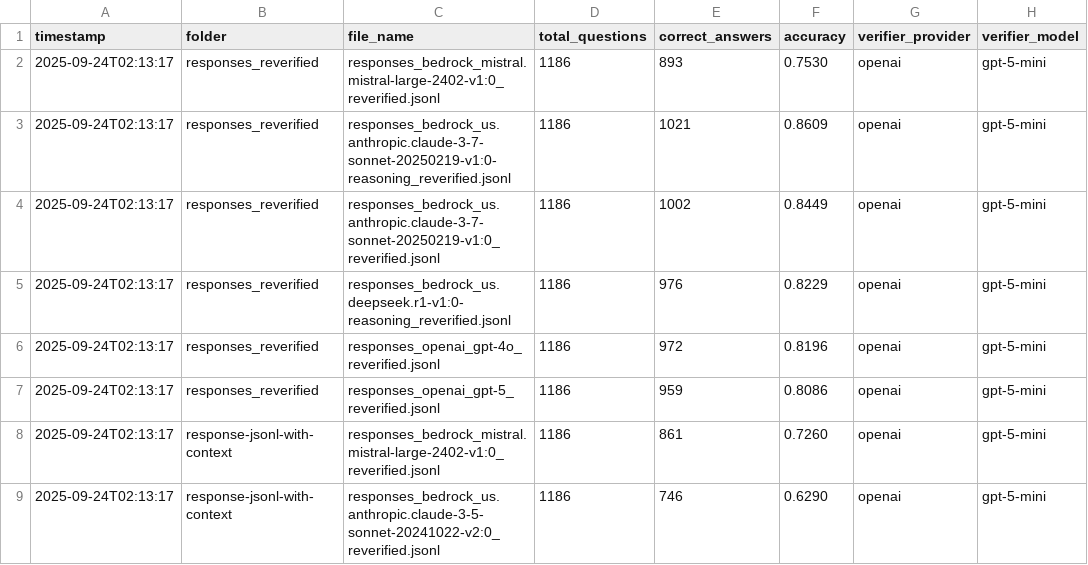
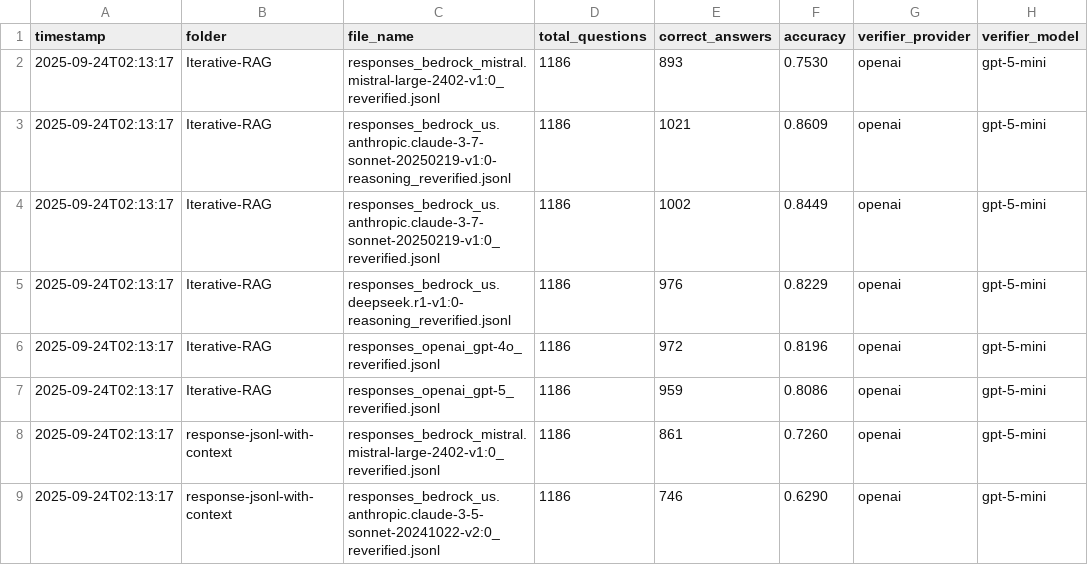
Before and after one commit to Matroid1998/Iterative-rag, a CSV file: src/results/reverify_accuracies.csv, drawn as a sheet; only a part is shown.

Commit message:
folder name changed

```diff
--- a/src/results/reverify_accuracies.csv
+++ b/src/results/reverify_accuracies.csv
@@ -1,8 +1,8 @@
 timestamp,folder,file_name,total_questions,correct_answers,accuracy,verifier_provider,verifier_model
-2025-09-24T02:13:17,responses_reverified,responses_bedrock_mistral.mistral-large-2402-v1:0_reverified.jsonl,1186,893,0.7530,openai,gpt-5-mini
-2025-09-24T02:13:17,responses_reverified,responses_bedrock_us.anthropic.claude-3-7-sonnet-20250219-v1:0-reasoning_reverified.jsonl,1186,1021,0.8609,openai,gpt-5-mini
-2025-09-24T02:13:17,responses_reverified,responses_bedrock_us.anthropic.claude-3-7-sonnet-20250219-v1:0_reverified.jsonl,1186,1002,0.8449,openai,gpt-5-mini
-2025-09-24T02:13:17,responses_reverified,responses_bedrock_us.deepseek.r1-v1:0-reasoning_reverified.jsonl,1186,976,0.8229,openai,gpt-5-mini
-2025-09-24T02:13:17,responses_reverified,responses_openai_gpt-4o_reverified.jsonl,1186,972,0.8196,openai,gpt-5-mini
-2025-09-24T02:13:17,responses_reverified,responses_openai_gpt-5_reverified.jsonl,1186,959,0.8086,openai,gpt-5-mini
+2025-09-24T02:13:17,Iterative-RAG,responses_bedrock_mistral.mistral-large-2402-v1:0_reverified.jsonl,1186,893,0.7530,openai,gpt-5-mini
+2025-09-24T02:13:17,Iterative-RAG,responses_bedrock_us.anthropic.claude-3-7-sonnet-20250219-v1:0-reasoning_reverified.jsonl,1186,1021,0.8609,openai,gpt-5-mini
+2025-09-24T02:13:17,Iterative-RAG,responses_bedrock_us.anthropic.claude-3-7-sonnet-20250219-v1:0_reverified.jsonl,1186,1002,0.8449,openai,gpt-5-mini
+2025-09-24T02:13:17,Iterative-RAG,responses_bedrock_us.deepseek.r1-v1:0-reasoning_reverified.jsonl,1186,976,0.8229,openai,gpt-5-mini
+2025-09-24T02:13:17,Iterative-RAG,responses_openai_gpt-4o_reverified.jsonl,1186,972,0.8196,openai,gpt-5-mini
+2025-09-24T02:13:17,Iterative-RAG,responses_openai_gpt-5_reverified.jsonl,1186,959,0.8086,openai,gpt-5-mini
 2025-09-24T02:13:17,response-jsonl-with-context,responses_bedrock_mistral.mistral-large-2402-v1:0_reverified.jsonl,1186,861,0.7260,openai,gpt-5-mini
```
